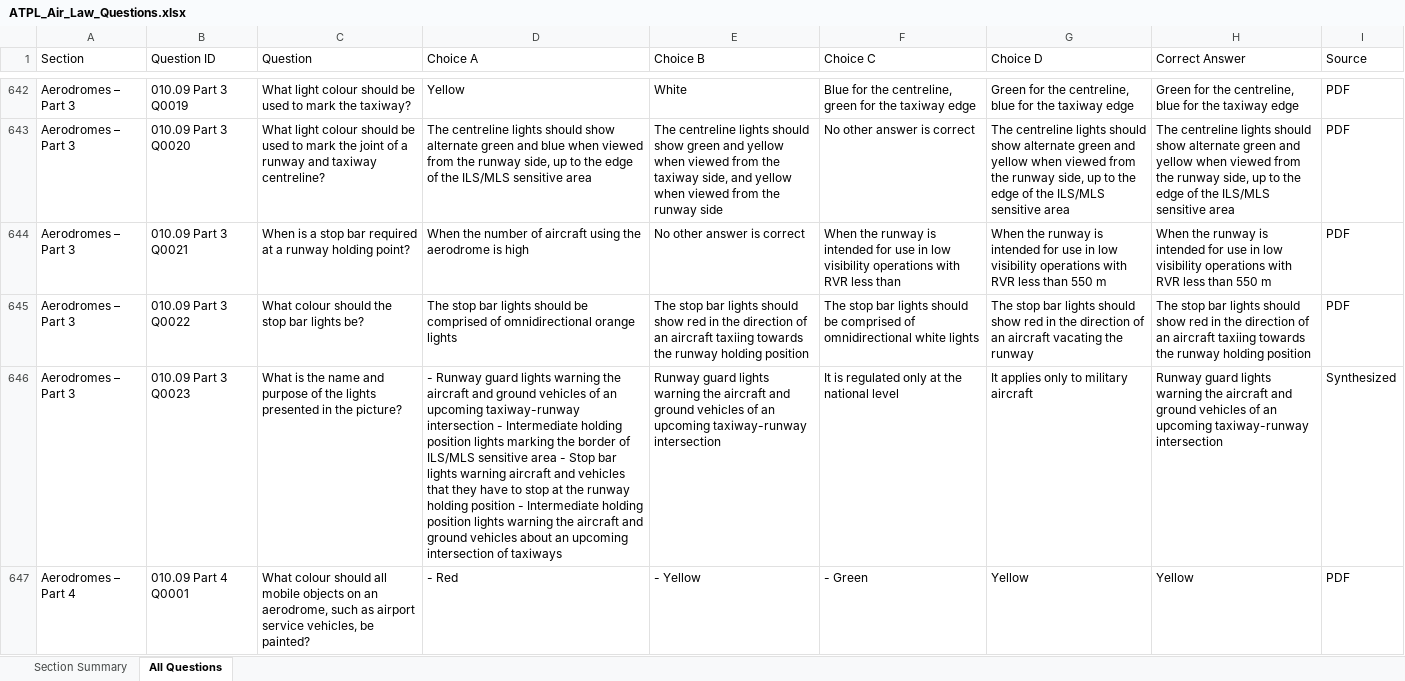
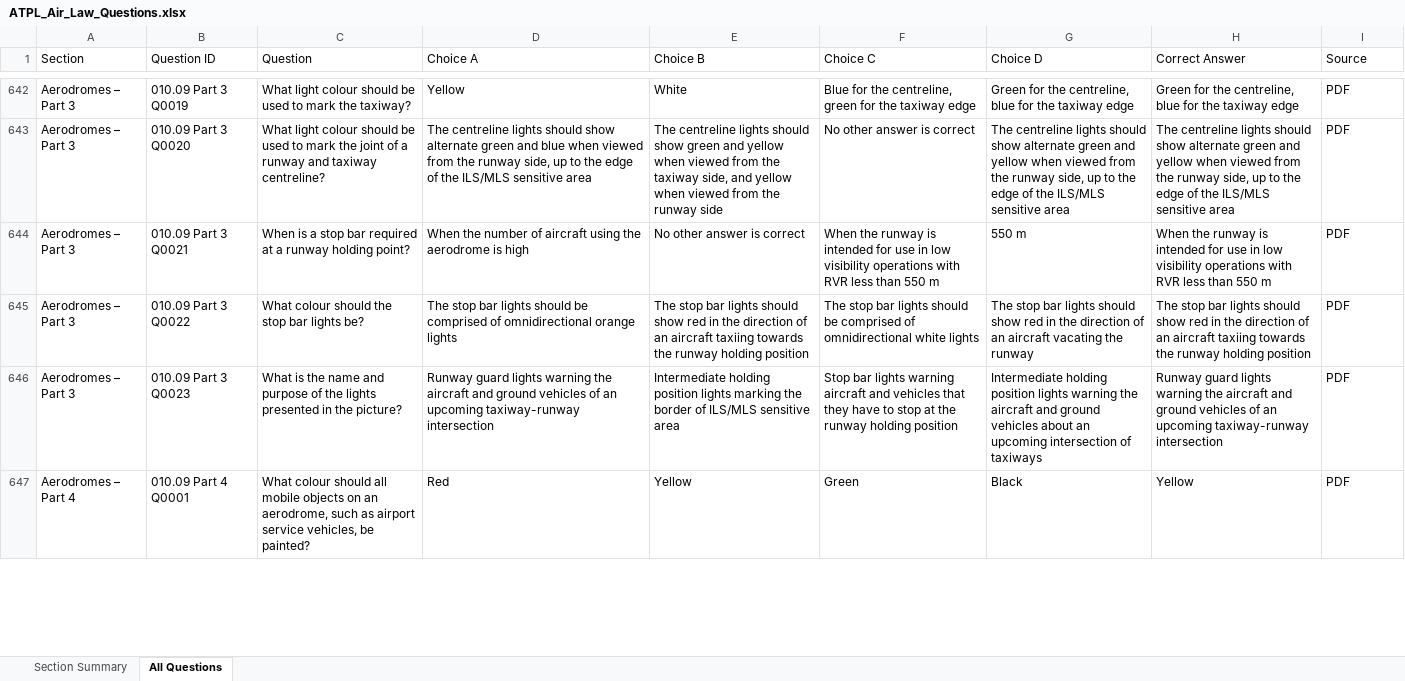
Before and after one commit to bunny-slayer/atplwebquiz, an Excel workbook: ATPL_Air_Law_Questions.xlsx, sheet All Questions, drawn as a sheet; only a part is shown, gaps mark what is left out; values as stored, in another font and other column widths than the file's, no cell formats; the diff covers the shown part only; the diff names each change by its address in the sheet, - before the commit and + after, or states it on an @@ line.

Commit message:
Update question bank pharsing methods

```diff
--- a/ATPL_Air_Law_Questions.xlsx (sheet All Questions)
+++ b/ATPL_Air_Law_Questions.xlsx (sheet All Questions)
-F644 (Choice C): …less than
+F644 (Choice C): …less than 550 m
-G644 (Choice D): When the runway is intended for use in low visibility operations with RVR less than 550 m
+G644 (Choice D): 550 m
-D646 (Choice A): - Runway guard lights warning the aircraft and ground vehicles of an upcoming taxiway-runway intersection - Intermediate holding position lights marking the border of ILS/MLS sensitive area - Stop bar lights warning aircraft and vehicles that they have to stop at the runway holding position - Intermediate holding position lights warning the aircraft and ground vehicles about an upcoming intersection of taxiways
+D646 (Choice A): Runway guard lights warning the aircraft and ground vehicles of an upcoming taxiway-runway intersection
-E646 (Choice B): Runway guard lights warning the aircraft and ground vehicles of an upcoming taxiway-runway intersection
+E646 (Choice B): Intermediate holding position lights marking the border of ILS/MLS sensitive area
-F646 (Choice C): It is regulated only at the national level
+F646 (Choice C): Stop bar lights warning aircraft and vehicles that they have to stop at the runway holding position
-G646 (Choice D): It applies only to military aircraft
+G646 (Choice D): Intermediate holding position lights warning the aircraft and ground vehicles about an upcoming intersection of taxiways
-I646 (Source): Synthesized
+I646 (Source): PDF
-D647 (Choice A): - Red
+D647 (Choice A): Red
-E647 (Choice B): - Yellow
+E647 (Choice B): Yellow
-F647 (Choice C): - Green
+F647 (Choice C): Green
-G647 (Choice D): Yellow
+G647 (Choice D): Black
```
Also changed, not shown: 1166 edited cells elsewhere in this sheet, sheet Section Summary, cell formats, 1 other file.
